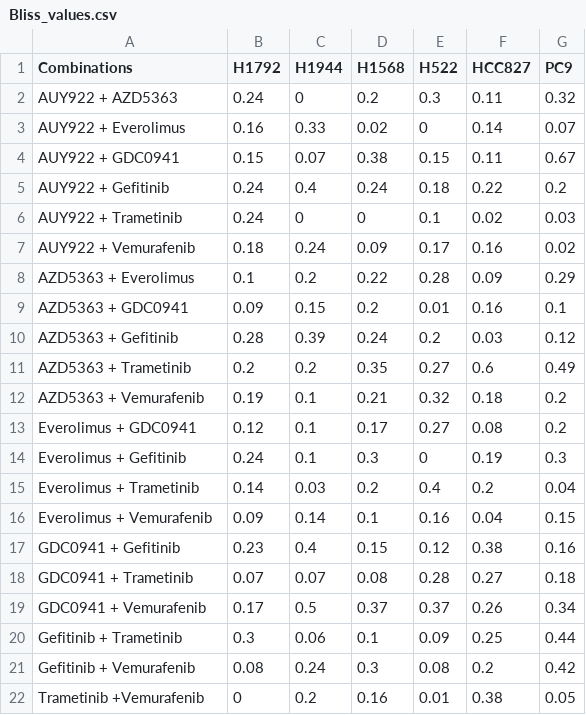
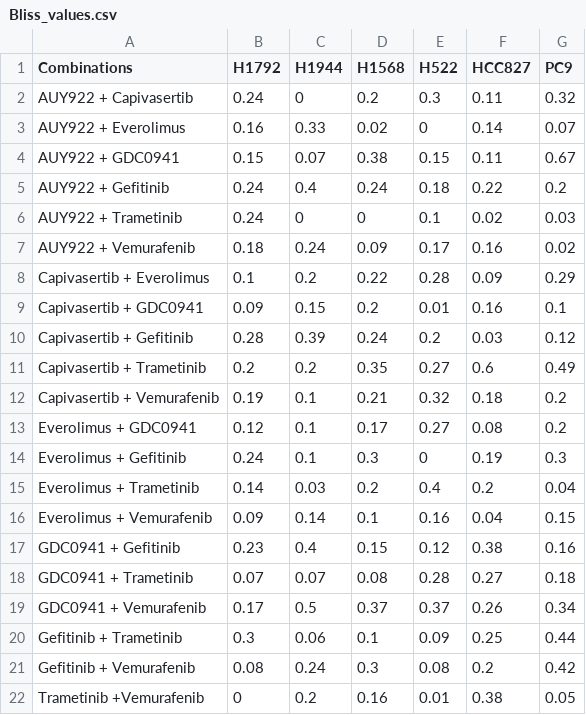
Before and after one commit to eac54/SOCRATES, a CSV file: Synergy_heatmaps/Bliss_values.csv, drawn as a sheet.

Commit message:
Add files via upload

```diff
--- a/Synergy_heatmaps/Bliss_values.csv
+++ b/Synergy_heatmaps/Bliss_values.csv
@@ -1,3 +1,3 @@
 Combinations,H1792,H1944,H1568,H522,HCC827,PC9
-AUY922 + AZD5363,0.24,0,0.2,0.3,0.11,0.32
+AUY922 + Capivasertib,0.24,0,0.2,0.3,0.11,0.32
 AUY922 + Everolimus,0.16,0.33,0.02,0,0.14,0.07
@@ -7,7 +7,7 @@ AUY922 + Trametinib,0.24,0,0,0.1,0.02,0.03
 AUY922 + Vemurafenib,0.18,0.24,0.09,0.17,0.16,0.02
-AZD5363 + Everolimus,0.1,0.2,0.22,0.28,0.09,0.29
-AZD5363 + GDC0941,0.09,0.15,0.2,0.01,0.16,0.1
-AZD5363 + Gefitinib,0.28,0.39,0.24,0.2,0.03,0.12
-AZD5363 + Trametinib,0.2,0.2,0.35,0.27,0.6,0.49
-AZD5363 + Vemurafenib,0.19,0.1,0.21,0.32,0.18,0.2
+Capivasertib + Everolimus,0.1,0.2,0.22,0.28,0.09,0.29
+Capivasertib + GDC0941,0.09,0.15,0.2,0.01,0.16,0.1
+Capivasertib + Gefitinib,0.28,0.39,0.24,0.2,0.03,0.12
+Capivasertib + Trametinib,0.2,0.2,0.35,0.27,0.6,0.49
+Capivasertib + Vemurafenib,0.19,0.1,0.21,0.32,0.18,0.2
 Everolimus + GDC0941,0.12,0.1,0.17,0.27,0.08,0.2
```
